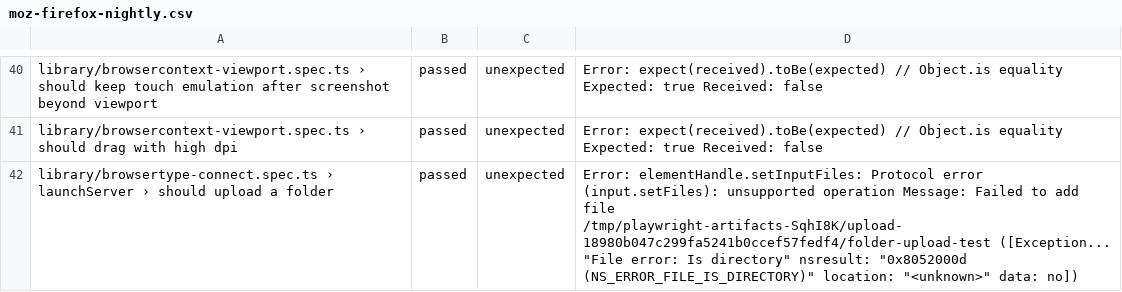
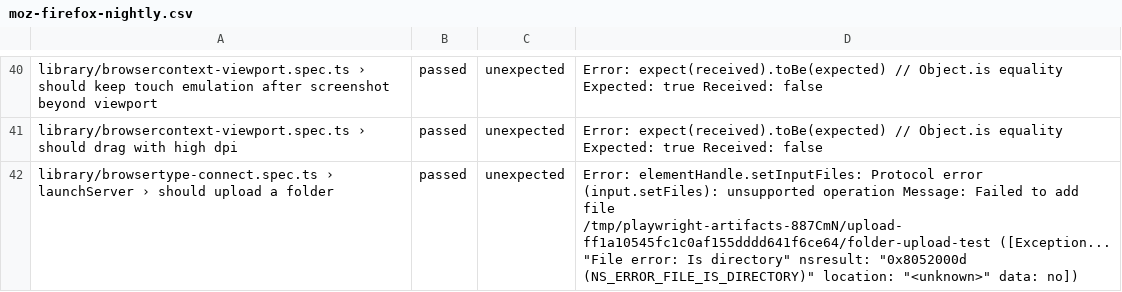
Before and after one commit to microsoft/playwright, a CSV file: moz-firefox-nightly.csv, drawn as a sheet; only a part is shown, gaps mark what is left out; the diff covers the shown part only.

```diff
--- a/moz-firefox-nightly.csv
+++ b/moz-firefox-nightly.csv
@@ -41,2 +41,2 @@ library/browsercontext-viewport.spec.ts › should keep touch emulation after sc
 library/browsercontext-viewport.spec.ts › should drag with high dpi,passed,unexpected,Error: expect(received).toBe(expected) // Object.is equality Expected: true Received: false
-library/browsertype-connect.spec.ts › launchServer › should upload a folder,passed,unexpected,"Error: elementHandle.setInputFiles: Protocol error (input.setFiles): unsupported operation Message: Failed to add file /tmp/playwright-artifacts-SqhI8K/upload-18980b047c299fa5241b0ccef57fedf4/folder-upload-test ([Exception... ""File error: Is directory"" nsresult: ""0x8052000d (NS_ERROR_FILE_IS_DIRECTORY)"" location: ""<unknown>"" data: no])"
+library/browsertype-connect.spec.ts › launchServer › should upload a folder,passed,unexpected,"Error: elementHandle.setInputFiles: Protocol error (input.setFiles): unsupported operation Message: Failed to add file /tmp/playwright-artifacts-887CmN/upload-ff1a10545fc1c0af155dddd641f6ce64/folder-upload-test ([Exception... ""File error: Is directory"" nsresult: ""0x8052000d (NS_ERROR_FILE_IS_DIRECTORY)"" location: ""<unknown>"" data: no])"
```
Also changed, not shown: 2 removed rows and 5 edited cells elsewhere in this file, bidi-chromium.csv.
